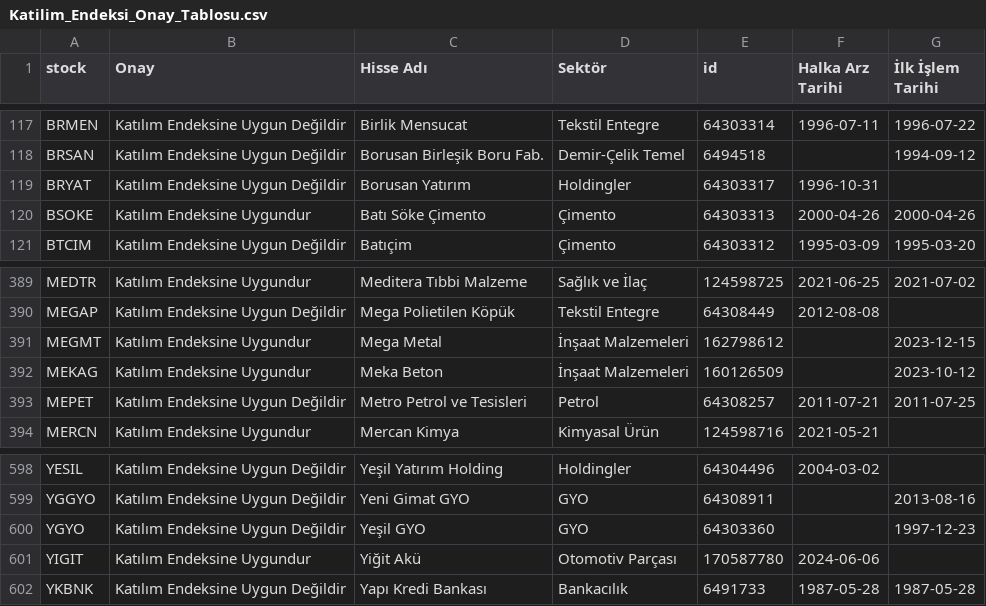
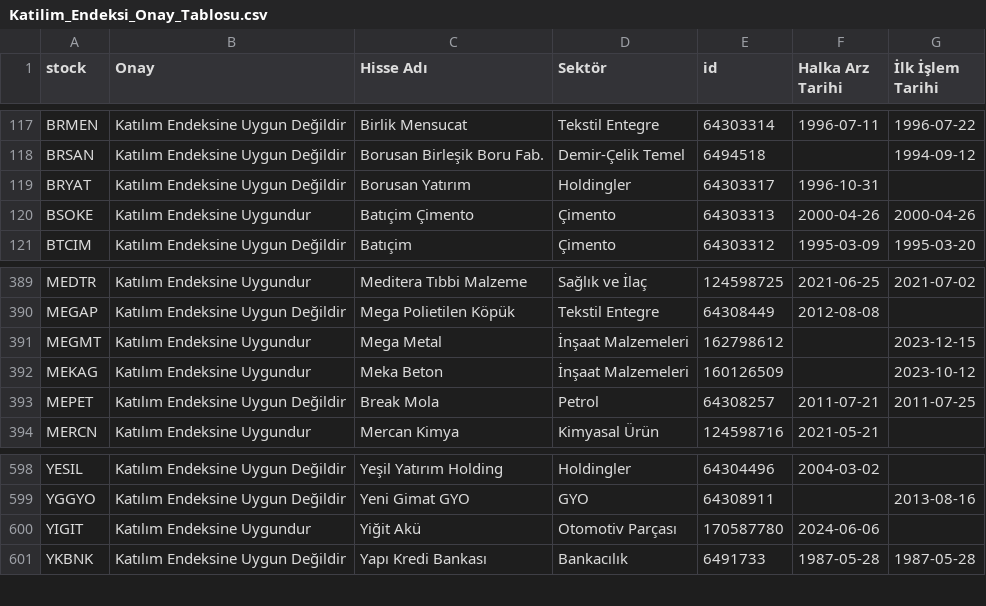
Before and after one commit to therkut/bistLists, a CSV file: data/Katilim_Endeksi_Onay_Tablosu.csv, drawn as a sheet; only a part is shown, gaps mark what is left out.

```diff
--- a/data/Katilim_Endeksi_Onay_Tablosu.csv
+++ b/data/Katilim_Endeksi_Onay_Tablosu.csv
@@ -119,3 +119,3 @@ BRSAN,Katılım Endeksine Uygun Değildir,Borusan Birleşik Boru Fab.,Demir-Çel
 BRYAT,Katılım Endeksine Uygun Değildir,Borusan Yatırım,Holdingler,64303317,1996-10-31,
-BSOKE,Katılım Endeksine Uygundur,Batı Söke Çimento,Çimento,64303313,2000-04-26,2000-04-26
+BSOKE,Katılım Endeksine Uygundur,Batıçim Çimento,Çimento,64303313,2000-04-26,2000-04-26
 BTCIM,Katılım Endeksine Uygun Değildir,Batıçim,Çimento,64303312,1995-03-09,1995-03-20
@@ -392,3 +392,3 @@ MEGMT,Katılım Endeksine Uygundur,Mega Metal,İnşaat Malzemeleri,162798612,,20
 MEKAG,Katılım Endeksine Uygundur,Meka Beton,İnşaat Malzemeleri,160126509,,2023-10-12
-MEPET,Katılım Endeksine Uygun Değildir,Metro Petrol ve Tesisleri,Petrol,64308257,2011-07-21,2011-07-25
+MEPET,Katılım Endeksine Uygun Değildir,Break Mola,Petrol,64308257,2011-07-21,2011-07-25
 MERCN,Katılım Endeksine Uygundur,Mercan Kimya,Kimyasal Ürün,124598716,2021-05-21,
@@ -599,3 +599,2 @@ YESIL,Katılım Endeksine Uygun Değildir,Yeşil Yatırım Holding,Holdingler,64
 YGGYO,Katılım Endeksine Uygun Değildir,Yeni Gimat GYO,GYO,64308911,,2013-08-16
-YGYO,Katılım Endeksine Uygun Değildir,Yeşil GYO,GYO,64303360,,1997-12-23
 YIGIT,Katılım Endeksine Uygundur,Yiğit Akü,Otomotiv Parçası,170587780,2024-06-06,
```
Also changed, not shown: data/stock_xktumext_data.csv, data/stock_xu030_data.csv, 5 other files.
